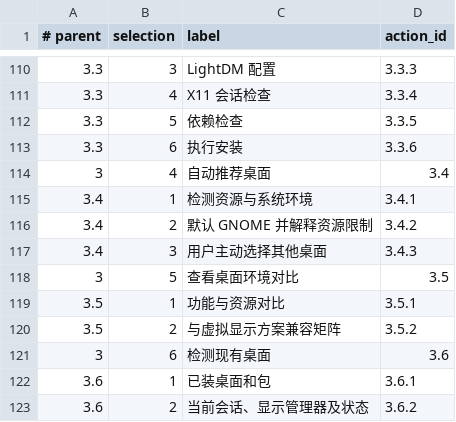
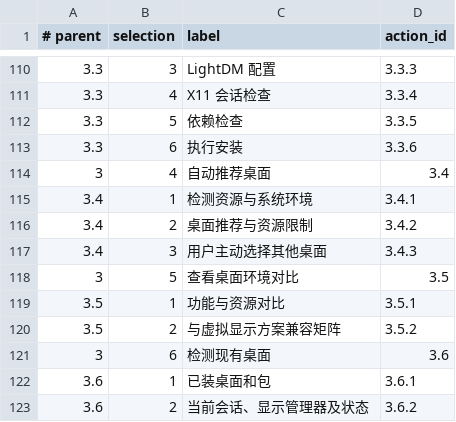
Before and after one commit to nljie1103/headless-desktop-manager, a TSV file: ui/menus.tsv, drawn as a sheet; only a part is shown, gaps mark what is left out; the diff names each change by its address in the sheet, - before the commit and + after, or states it on an @@ line.

```diff
--- a/ui/menus.tsv
+++ b/ui/menus.tsv
-C116 (label): 默认 GNOME 并解释资源限制
+C116 (label): 桌面推荐与资源限制
```
Also changed, not shown: config/compatibility.tsv, 26 other files.
